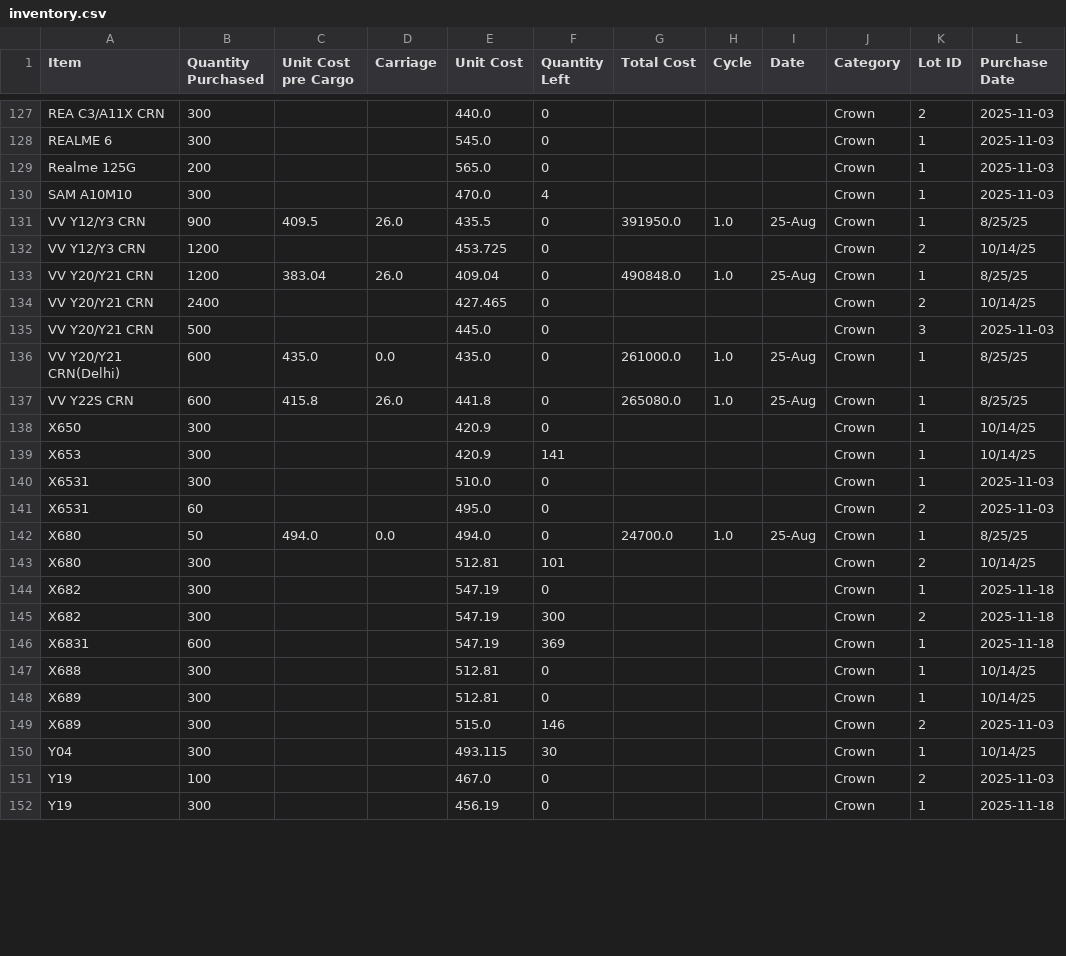
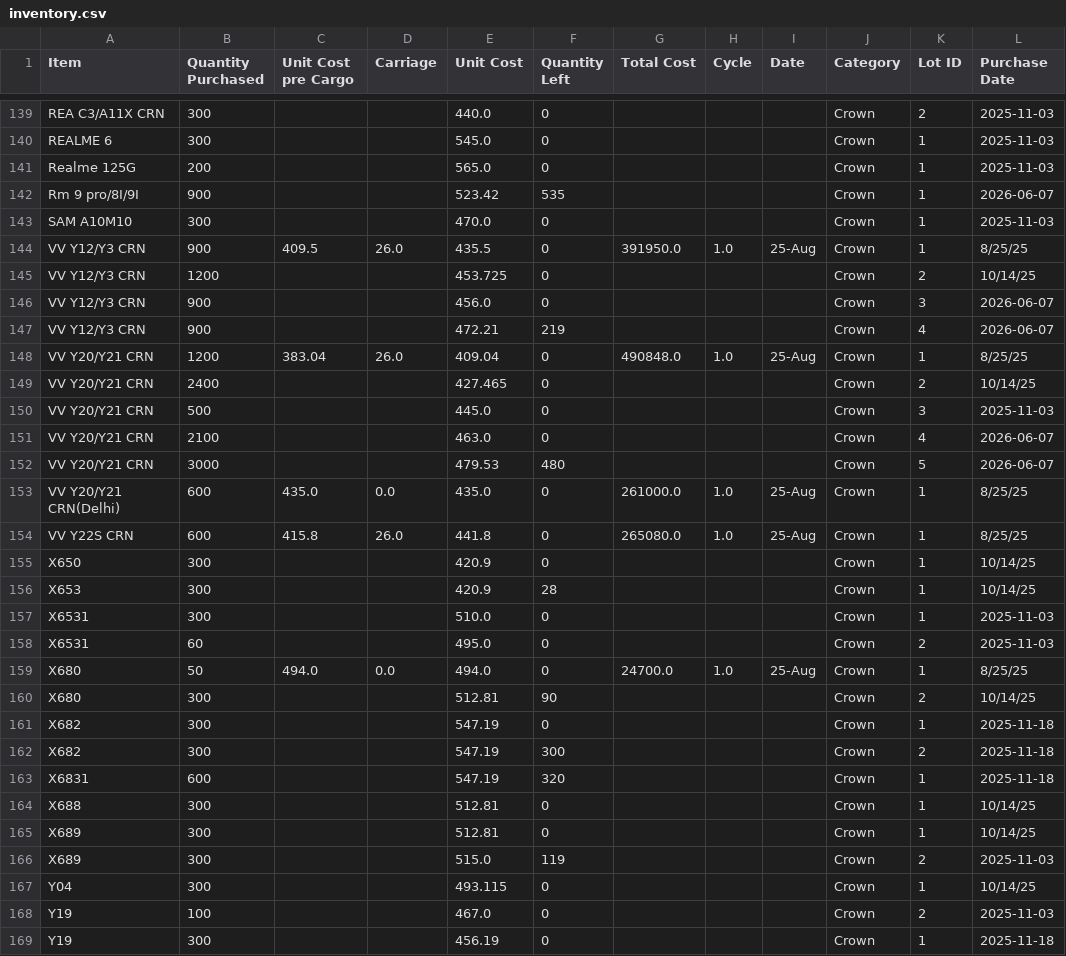
Before and after one commit to nazirmubbashir/TMF, a CSV file: data/inventory.csv, drawn as a sheet; only a part is shown, gaps mark what is left out; the diff covers the shown part only.

```diff
--- a/data/inventory.csv
+++ b/data/inventory.csv
@@ -129,5 +141,8 @@ REALME 6,300,,,545.0,0,,,,Crown,1,2025-11-03
 Realme 125G,200,,,565.0,0,,,,Crown,1,2025-11-03
-SAM A10M10,300,,,470.0,4,,,,Crown,1,2025-11-03
+Rm 9 pro/8I/9I,900,,,523.42,535,,,,Crown,1,2026-06-07
+SAM A10M10,300,,,470.0,0,,,,Crown,1,2025-11-03
 VV Y12/Y3 CRN,900,409.5,26.0,435.5,0,391950.0,1.0,25-Aug,Crown,1,8/25/25
 VV Y12/Y3 CRN,1200,,,453.725,0,,,,Crown,2,10/14/25
+VV Y12/Y3 CRN,900,,,456.0,0,,,,Crown,3,2026-06-07
+VV Y12/Y3 CRN,900,,,472.21,219,,,,Crown,4,2026-06-07
 VV Y20/Y21 CRN,1200,383.04,26.0,409.04,0,490848.0,1.0,25-Aug,Crown,1,8/25/25
@@ -135,2 +150,4 @@ VV Y20/Y21 CRN,2400,,,427.465,0,,,,Crown,2,10/14/25
 VV Y20/Y21 CRN,500,,,445.0,0,,,,Crown,3,2025-11-03
+VV Y20/Y21 CRN,2100,,,463.0,0,,,,Crown,4,2026-06-07
+VV Y20/Y21 CRN,3000,,,479.53,480,,,,Crown,5,2026-06-07
 VV Y20/Y21 CRN(Delhi),600,435.0,0.0,435.0,0,261000.0,1.0,25-Aug,Crown,1,8/25/25
@@ -138,3 +155,3 @@ VV Y22S CRN,600,415.8,26.0,441.8,0,265080.0,1.0,25-Aug,Crown,1,8/25/25
 X650,300,,,420.9,0,,,,Crown,1,10/14/25
-X653,300,,,420.9,141,,,,Crown,1,10/14/25
+X653,300,,,420.9,28,,,,Crown,1,10/14/25
 X6531,300,,,510.0,0,,,,Crown,1,2025-11-03
@@ -142,10 +159,10 @@ X6531,60,,,495.0,0,,,,Crown,2,2025-11-03
 X680,50,494.0,0.0,494.0,0,24700.0,1.0,25-Aug,Crown,1,8/25/25
-X680,300,,,512.81,101,,,,Crown,2,10/14/25
+X680,300,,,512.81,90,,,,Crown,2,10/14/25
 X682,300,,,547.19,0,,,,Crown,1,2025-11-18
 X682,300,,,547.19,300,,,,Crown,2,2025-11-18
-X6831,600,,,547.19,369,,,,Crown,1,2025-11-18
+X6831,600,,,547.19,320,,,,Crown,1,2025-11-18
 X688,300,,,512.81,0,,,,Crown,1,10/14/25
 X689,300,,,512.81,0,,,,Crown,1,10/14/25
-X689,300,,,515.0,146,,,,Crown,2,2025-11-03
-Y04,300,,,493.115,30,,,,Crown,1,10/14/25
+X689,300,,,515.0,119,,,,Crown,2,2025-11-03
+Y04,300,,,493.115,0,,,,Crown,1,10/14/25
 Y19,100,,,467.0,0,,,,Crown,2,2025-11-03
```
Also changed, not shown: 16 added rows and 18 edited cells elsewhere in this file, data/sales.csv.
